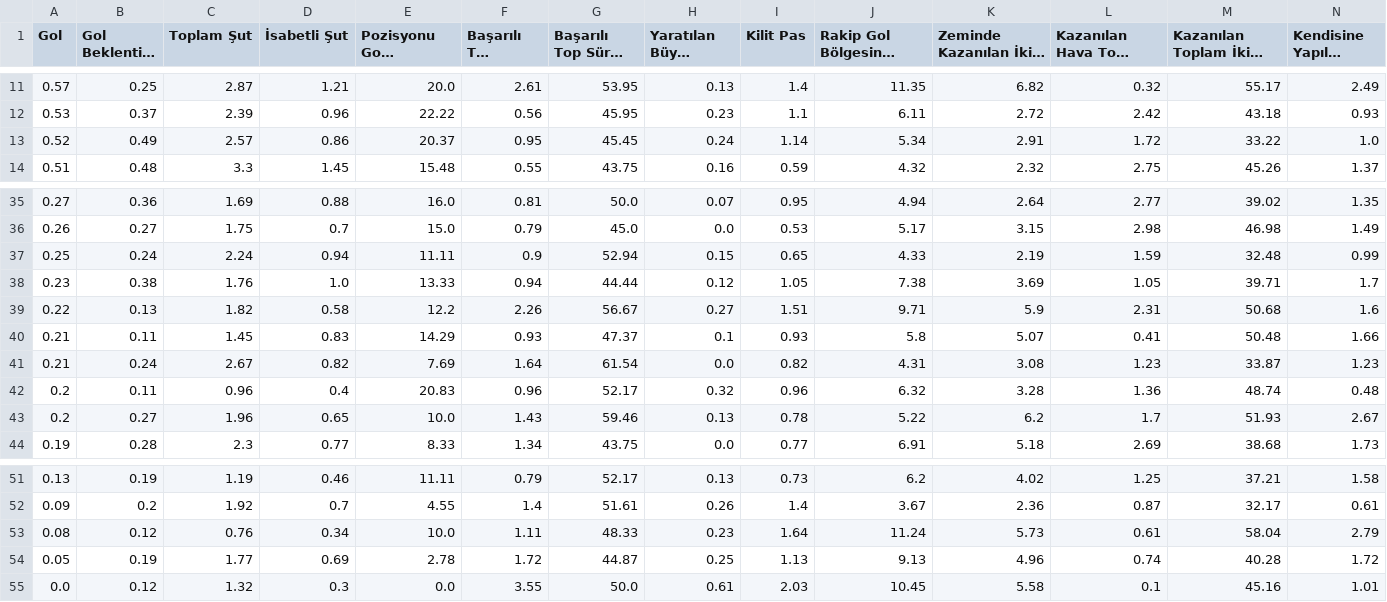
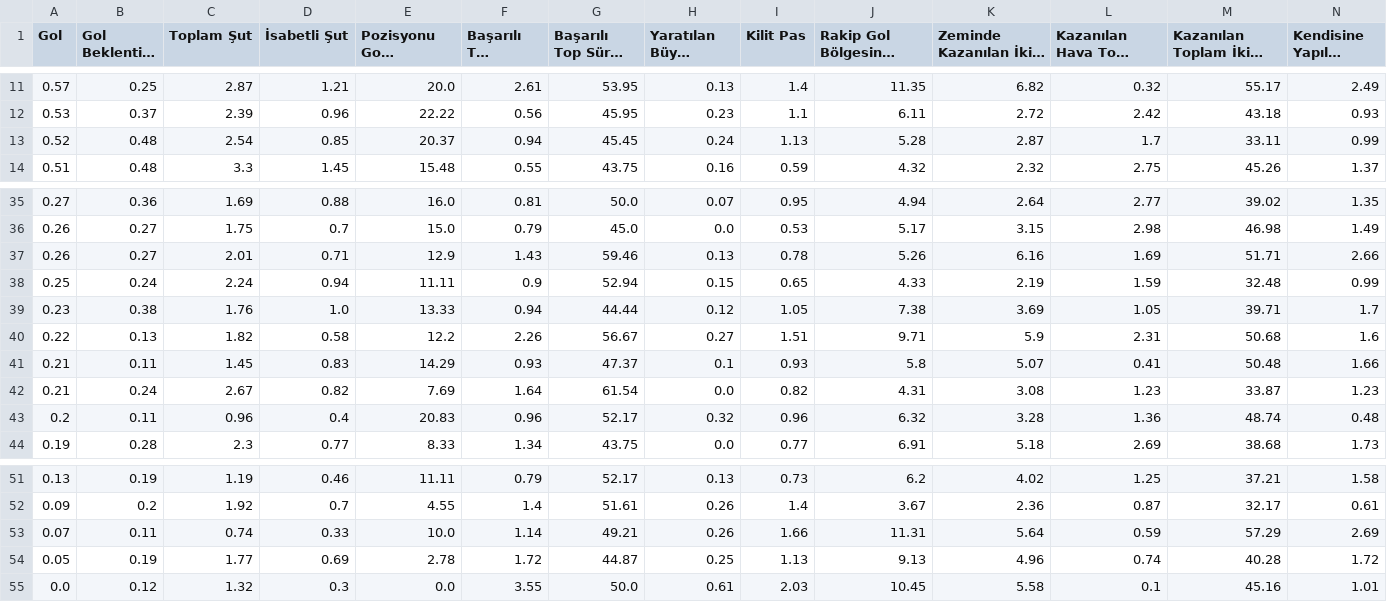
Before and after one commit to scatterradarcsv/csv_scatter_radar_15matches, a CSV file: forwards.csv, drawn as a sheet; only a part is shown, gaps mark what is left out; long unchanged cells end in …; removed rows and columns are numbered as before the commit, all else as after; rows hold the shown columns only; the diff names each change by its address in the sheet, - before the commit and + after, or states it on an @@ line.

Commit message:
Updated forwards.csv

```diff
--- a/forwards.csv
+++ b/forwards.csv
-B13 (Gol Beklentisi (xG)): 0.49
+B13 (Gol Beklentisi (xG)): 0.48
-C13 (Toplam Şut): 2.57
+C13 (Toplam Şut): 2.54
-D13 (İsabetli Şut): 0.86
+D13 (İsabetli Şut): 0.85
-F13 (Başarılı Top Sürme): 0.95
+F13 (Başarılı Top Sürme): 0.94
-I13 (Kilit Pas): 1.14
+I13 (Kilit Pas): 1.13
-J13: 5.34
+J13: 5.28
-K13 (Zeminde Kazanılan İkili Mücadele): 2.91
+K13 (Zeminde Kazanılan İkili Mücadele): 2.87
-L13 (Kazanılan Hava Topu Mücadelesi): 1.72
+L13 (Kazanılan Hava Topu Mücadelesi): 1.7
-M13: 33.22
+M13: 33.11
-N13 (Kendisine Yapılan Faul): 1.0
+N13 (Kendisine Yapılan Faul): 0.99
+row 37: 0.26 | 0.27 | 2.01 | 0.71 | 12.9 | 1.43 | 59.46 | 0.13 | 0.78 | 5.26 | 6.16 | 1.69 | 51.71 | 2.66
-row 43: 0.2 | 0.27 | 1.96 | 0.65 | 10.0 | 1.43 | 59.46 | 0.13 | 0.78 | 5.22 | 6.2 | 1.7 | 51.93 | 2.67
-row 53: 0.08 | 0.12 | 0.76 | 0.34 | 10.0 | 1.11 | 48.33 | 0.23 | 1.64 | 11.24 | 5.73 | 0.61 | 58.04 | 2.79
+row 53: 0.07 | 0.11 | 0.74 | 0.33 | 10.0 | 1.14 | 49.21 | 0.26 | 1.66 | 11.31 | 5.64 | 0.59 | 57.29 | 2.69
```
